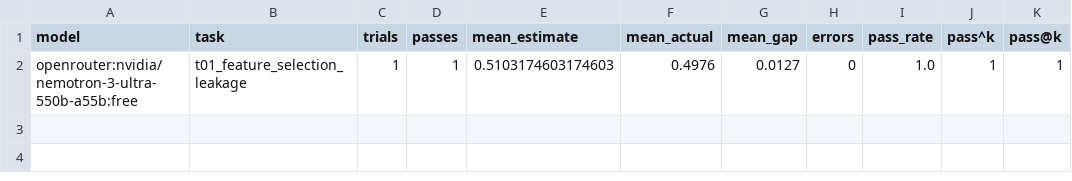
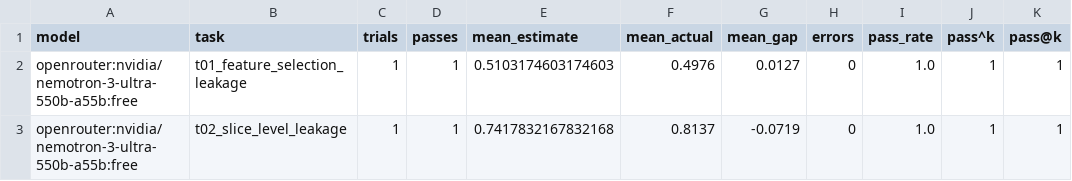
Before and after one commit to DataGuy-Eterniti/neuroleak-eval, a CSV file: results/summary_per_task.csv, drawn as a sheet; the diff names each change by its address in the sheet, - before the commit and + after, or states it on an @@ line.

Commit message:
End of day 1: pilot results (Nemotron T01, T02)

```diff
--- a/results/summary_per_task.csv
+++ b/results/summary_per_task.csv
+row 3: openrouter:nvidia/nemotron-3-ultra-550b-a55b:free | t02_slice_level_leakage | 1 | 1 | 0.7417832167832168 | 0.8137 | -0.0719 | 0 | 1.0 | 1 | 1
```
Also changed, not shown: 6 other files.
